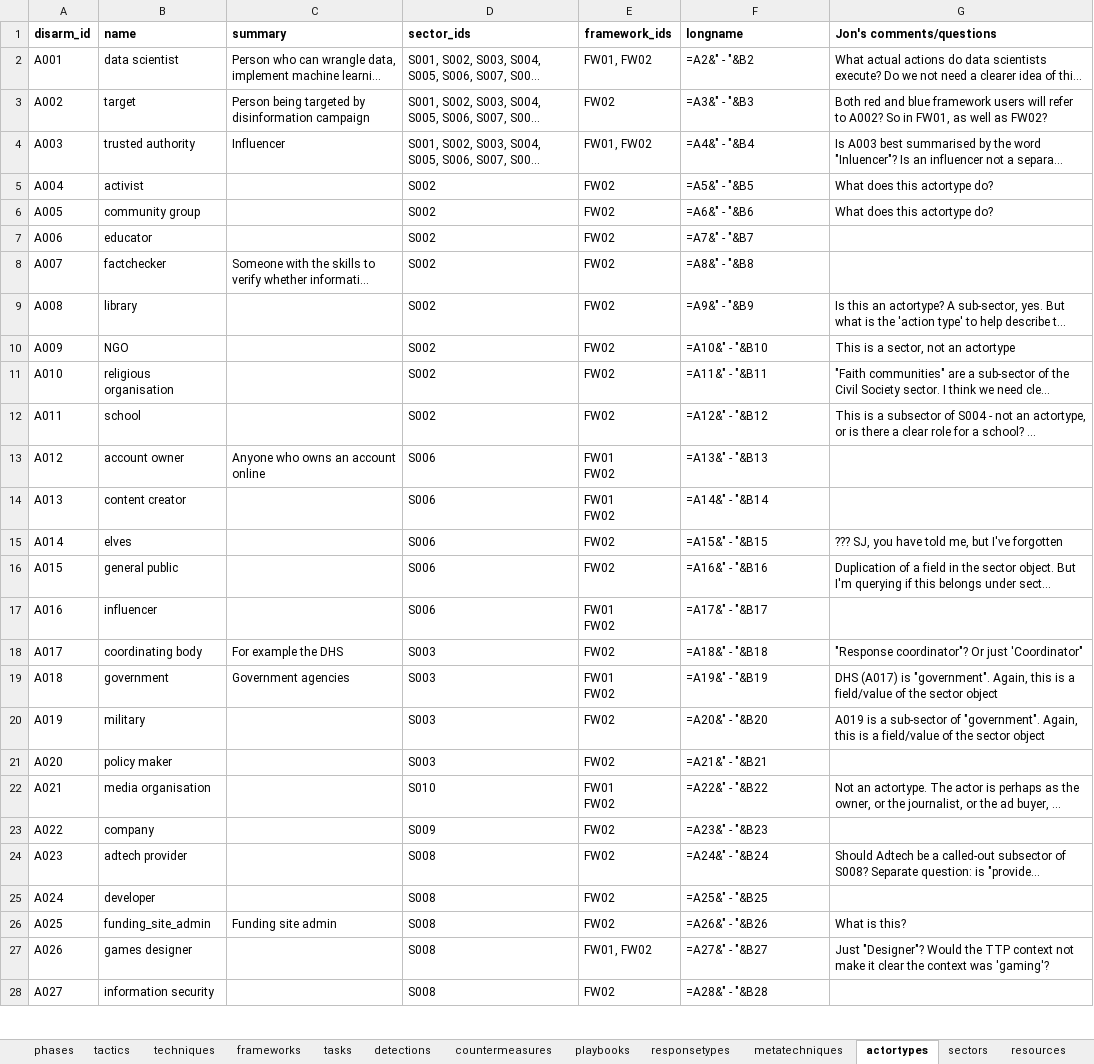
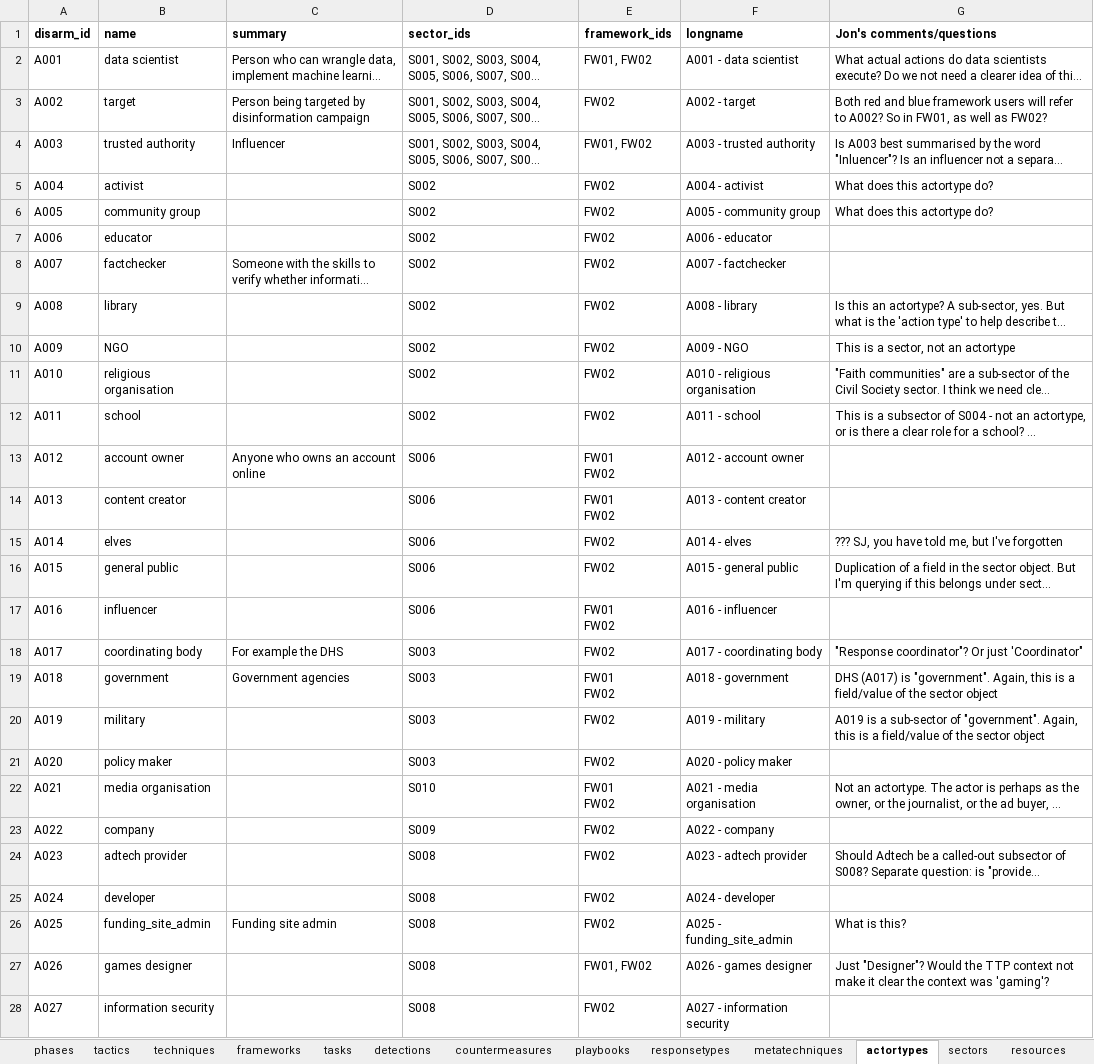
Before and after one commit to DISARMFoundation/DISARMframeworks, an Excel workbook: DISARM_MASTER_DATA/DISARM_FRAMEWORKS_MASTER.xlsx, sheet actortypes, drawn as a sheet; only a part is shown; long unchanged cells end in …; values as stored, in another font and other column widths than the file's, no borders; formulas without a stored value are shown as written; the diff covers the shown part only; the diff names each change by its address in the sheet, - before the commit and + after, or states it on an @@ line.

```diff
--- a/DISARM_MASTER_DATA/DISARM_FRAMEWORKS_MASTER.xlsx (sheet actortypes)
+++ b/DISARM_MASTER_DATA/DISARM_FRAMEWORKS_MASTER.xlsx (sheet actortypes)
-F2 (longname): =A2&" - "&B2
+F2 (longname): A001 - data scientist
-F3 (longname): =A3&" - "&B3
+F3 (longname): A002 - target
-F4 (longname): =A4&" - "&B4
+F4 (longname): A003 - trusted authority
-F5 (longname): =A5&" - "&B5
+F5 (longname): A004 - activist
-F6 (longname): =A6&" - "&B6
+F6 (longname): A005 - community group
-F7 (longname): =A7&" - "&B7
+F7 (longname): A006 - educator
-F8 (longname): =A8&" - "&B8
+F8 (longname): A007 - factchecker
-F9 (longname): =A9&" - "&B9
+F9 (longname): A008 - library
-F10 (longname): =A10&" - "&B10
+F10 (longname): A009 - NGO
-F11 (longname): =A11&" - "&B11
+F11 (longname): A010 - religious organisation
-F12 (longname): =A12&" - "&B12
+F12 (longname): A011 - school
-F13 (longname): =A13&" - "&B13
+F13 (longname): A012 - account owner
-F14 (longname): =A14&" - "&B14
+F14 (longname): A013 - content creator
-F15 (longname): =A15&" - "&B15
+F15 (longname): A014 - elves
-F16 (longname): =A16&" - "&B16
+F16 (longname): A015 - general public
-F17 (longname): =A17&" - "&B17
+F17 (longname): A016 - influencer
-F18 (longname): =A18&" - "&B18
+F18 (longname): A017 - coordinating body
-F19 (longname): =A19&" - "&B19
+F19 (longname): A018 - government
-F20 (longname): =A20&" - "&B20
+F20 (longname): A019 - military
-F21 (longname): =A21&" - "&B21
+F21 (longname): A020 - policy maker
-F22 (longname): =A22&" - "&B22
+F22 (longname): A021 - media organisation
-F23 (longname): =A23&" - "&B23
+F23 (longname): A022 - company
-F24 (longname): =A24&" - "&B24
+F24 (longname): A023 - adtech provider
-F25 (longname): =A25&" - "&B25
+F25 (longname): A024 - developer
-F26 (longname): =A26&" - "&B26
+F26 (longname): A025 - funding_site_admin
-F27 (longname): =A27&" - "&B27
+F27 (longname): A026 - games designer
-F28 (longname): =A28&" - "&B28
+F28 (longname): A027 - information security
```
Also changed, not shown: 6 edited cells elsewhere in this sheet, sheet techniques, sheet countermeasures, sheet detections, sheet tasks, sheet MOP, sheet tactics, 7 more sheets, 2 other files.
